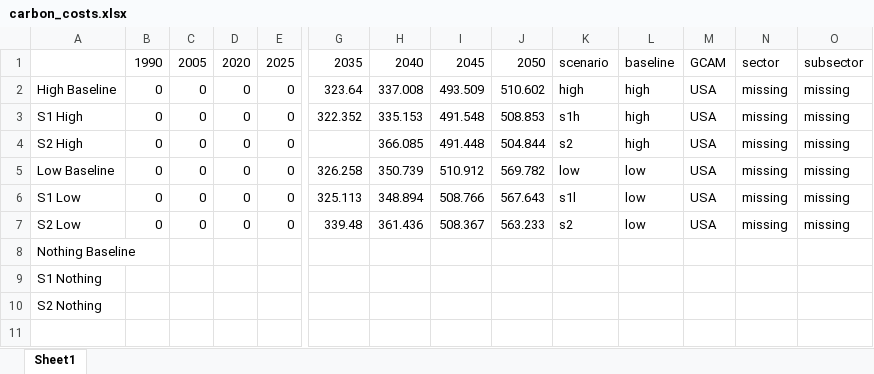
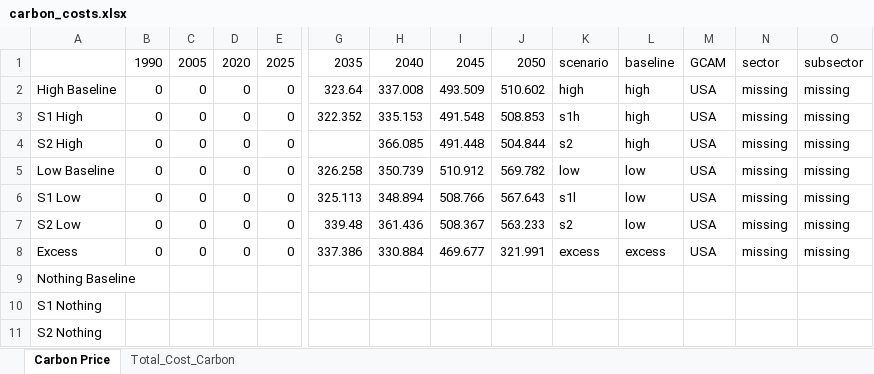
Before and after one commit to PEESEgroup/GCAM-CDR-policy, an Excel workbook: data/data_analysis/carbon_costs.xlsx, sheet Carbon Price, drawn as a sheet; only a part is shown, gaps mark what is left out; values as stored, in another font and other column widths than the file's, no borders; charts and pictures not drawn; rows hold the shown columns only; the diff names each change by its address in the sheet, - before the commit and + after, or states it on an @@ line.

Commit message:
include C tax as policy cost

```diff
--- a/data/data_analysis/carbon_costs.xlsx (sheet Carbon Price)
+++ b/data/data_analysis/carbon_costs.xlsx (sheet Carbon Price)
-sheet tab: Sheet1
+sheet tab: Carbon Price
+sheet tab: Total_Cost_Carbon
+row 8: Excess | 0 | 0 | 0 | 0 | 337.386 | 330.884 | 469.677 | 321.991 | excess | excess | USA | missing | missing
```
Also changed, not shown: charts or pictures, 21 other files.
